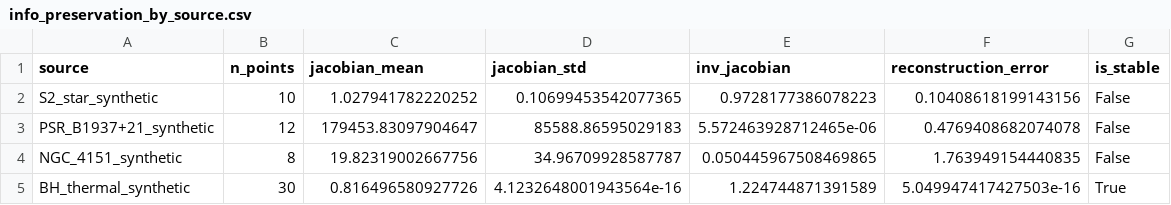
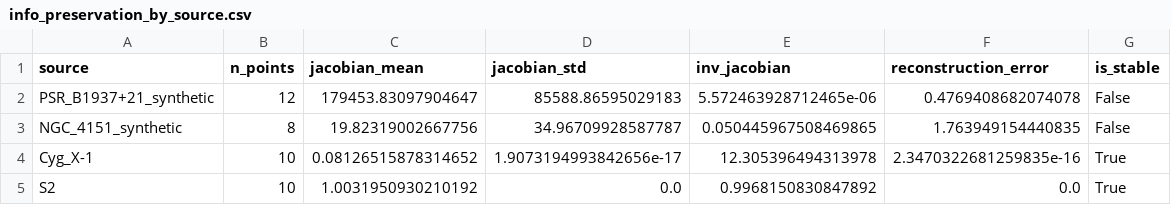
Before and after one commit to error-wtf/Segmented-Spacetime-Mass-Projection-Unified-Results, a CSV file: reports/info_preservation_by_source.csv, drawn as a sheet; removed rows and columns are numbered as before the commit, all else as after; the diff names each change by its address in the sheet, - before the commit and + after, or states it on an @@ line.

```diff
--- a/reports/info_preservation_by_source.csv
+++ b/reports/info_preservation_by_source.csv
-row 2: S2_star_synthetic | 10 | 1.027941782220252 | 0.10699453542077365 | 0.9728177386078223 | 0.10408618199143156 | False
-row 5: BH_thermal_synthetic | 30 | 0.816496580927726 | 4.1232648001943564e-16 | 1.224744871391589 | 5.049947417427503e-16 | True
+row 4: Cyg_X-1 | 10 | 0.08126515878314652 | 1.9073194993842656e-17 | 12.305396494313978 | 2.3470322681259835e-16 | True
+row 5: S2 | 10 | 1.0031950930210192 | 0.0 | 0.9968150830847892 | 0.0 | True
```
Also changed, not shown: out/_enhanced_debug.csv, out/phi_step_top50.csv, 11 other files.
